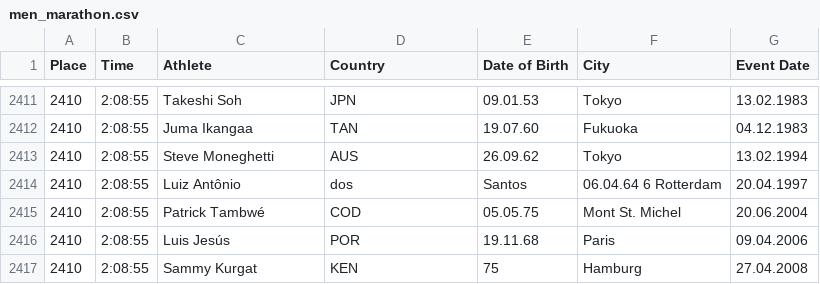
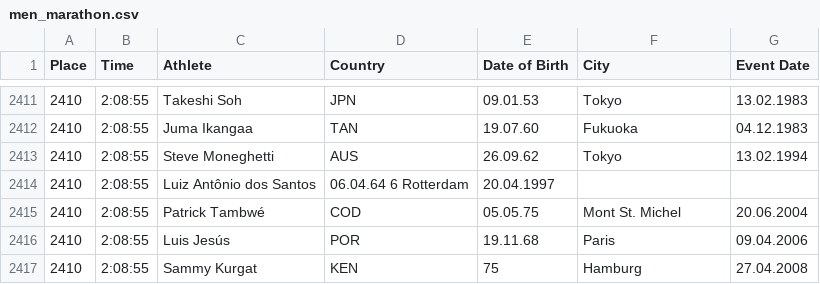
Before and after one commit to mario343/runners, a CSV file: men/marathon/men_marathon.csv, drawn as a sheet; only a part is shown, gaps mark what is left out.

```diff
--- a/men/marathon/men_marathon.csv
+++ b/men/marathon/men_marathon.csv
@@ -2413,3 +2413,3 @@ Place,Time,Athlete,Country,Date of Birth,City,Event Date
 2410,2:08:55,Steve Moneghetti,AUS,26.09.62,Tokyo,13.02.1994
-2410,2:08:55,Luiz Antônio,dos,Santos,06.04.64 6 Rotterdam,20.04.1997
+2410,2:08:55,Luiz Antônio dos Santos,06.04.64 6 Rotterdam,20.04.1997
 2410,2:08:55,Patrick Tambwé,COD,05.05.75,Mont St. Michel,20.06.2004
```
Also changed, not shown: 11 other files.
